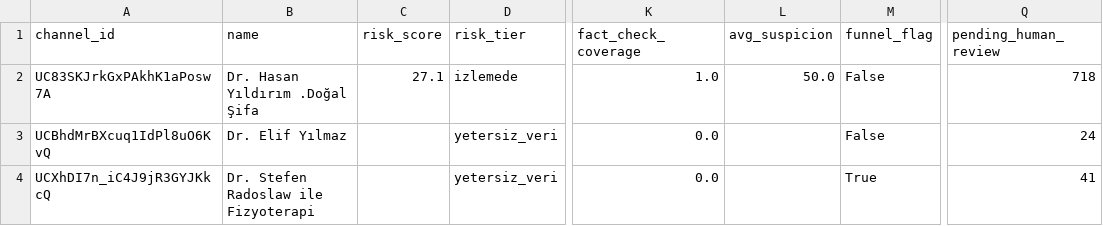
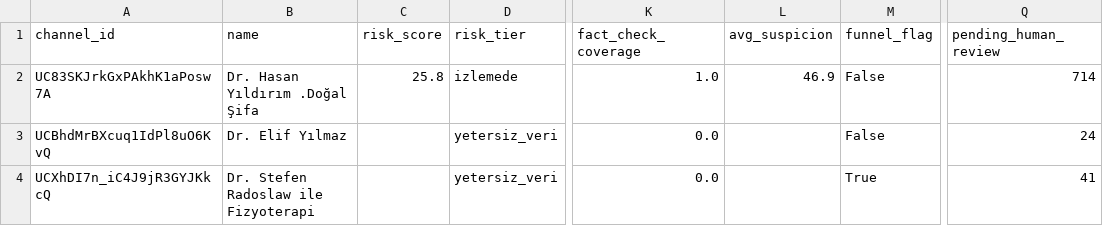
Before and after one commit to emircansac/ikinci-gorus, a CSV file: data/suspects.csv, drawn as a sheet; only a part is shown, gaps mark what is left out; the diff names each change by its address in the sheet, - before the commit and + after, or states it on an @@ line.

```diff
--- a/data/suspects.csv
+++ b/data/suspects.csv
-C2 (risk_score): 27.1
+C2 (risk_score): 25.8
-L2 (avg_suspicion): 50.0
+L2 (avg_suspicion): 46.9
-Q2 (pending_human_review): 718
+Q2 (pending_human_review): 714
```
Also changed, not shown: data/narrative_clusters.csv, data/videos.csv, 18 other files.
